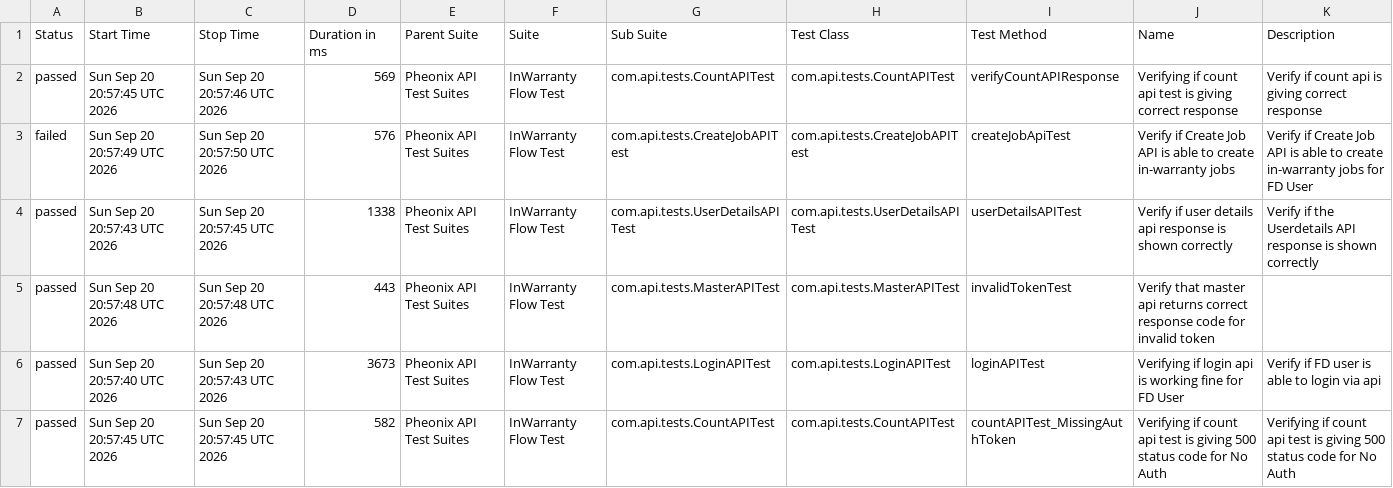
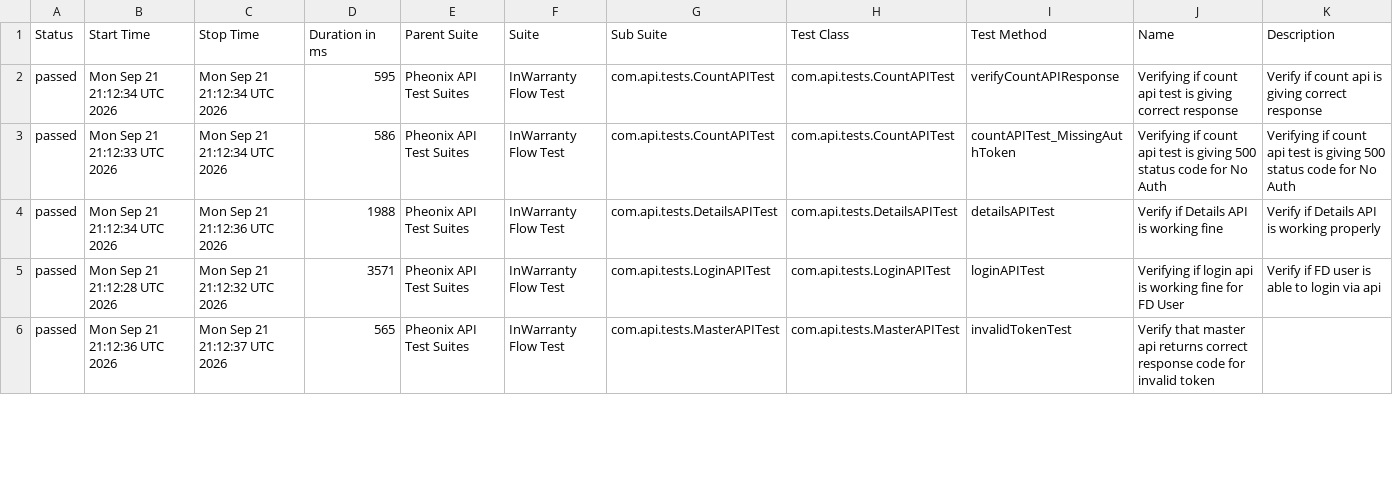
Before and after one commit to kstvds24/Phoenix-TestAutomationFrameWork, a CSV file: data/suites.csv, drawn as a sheet; only a part is shown; the diff covers the shown part only.

```diff
--- a/data/suites.csv
+++ b/data/suites.csv
@@ -1,7 +1,6 @@
 "Status","Start Time","Stop Time","Duration in ms","Parent Suite","Suite","Sub Suite","Test Class","Test Method","Name","Description"
-"passed","Sun Sep 20 20:57:45 UTC 2026","Sun Sep 20 20:57:46 UTC 2026","569","Pheonix API Test Suites","InWarranty Flow Test","com.api.tests.CountAPITest","com.api.tests.CountAPITest","verifyCountAPIResponse","Verifying if count api test is giving correct response","Verify if count api is giving correct response"
-"failed","Sun Sep 20 20:57:49 UTC 2026","Sun Sep 20 20:57:50 UTC 2026","576","Pheonix API Test Suites","InWarranty Flow Test","com.api.tests.CreateJobAPITest","com.api.tests.CreateJobAPITest","createJobApiTest","Verify if Create Job API is able to create in-warranty jobs","Verify if Create Job API is able to create in-warranty jobs for FD User"
-"passed","Sun Sep 20 20:57:43 UTC 2026","Sun Sep 20 20:57:45 UTC 2026","1338","Pheonix API Test Suites","InWarranty Flow Test","com.api.tests.UserDetailsAPITest","com.api.tests.UserDetailsAPITest","userDetailsAPITest","Verify if user details api response is shown correctly","Verify if the Userdetails API response is shown correctly"
-"passed","Sun Sep 20 20:57:48 UTC 2026","Sun Sep 20 20:57:48 UTC 2026","443","Pheonix API Test Suites","InWarranty Flow Test","com.api.tests.MasterAPITest","com.api.tests.MasterAPITest","invalidTokenTest","Verify that master api returns correct response code for invalid token",""
-"passed","Sun Sep 20 20:57:40 UTC 2026","Sun Sep 20 20:57:43 UTC 2026","3673","Pheonix API Test Suites","InWarranty Flow Test","com.api.tests.LoginAPITest","com.api.tests.LoginAPITest","loginAPITest","Verifying if login api is working fine for FD User","Verify if FD user is able to login via api"
-"passed","Sun Sep 20 20:57:45 UTC 2026","Sun Sep 20 20:57:45 UTC 2026","582","Pheonix API Test Suites","InWarranty Flow Test","com.api.tests.CountAPITest","com.api.tests.CountAPITest","countAPITest_MissingAuthToken","Verifying if count api test is giving 500 status code for No Auth","Verifying if count api test is giving 500 status code for No Auth"
+"passed","Mon Sep 21 21:12:34 UTC 2026","Mon Sep 21 21:12:34 UTC 2026","595","Pheonix API Test Suites","InWarranty Flow Test","com.api.tests.CountAPITest","com.api.tests.CountAPITest","verifyCountAPIResponse","Verifying if count api test is giving correct response","Verify if count api is giving correct response"
+"passed","Mon Sep 21 21:12:33 UTC 2026","Mon Sep 21 21:12:34 UTC 2026","586","Pheonix API Test Suites","InWarranty Flow Test","com.api.tests.CountAPITest","com.api.tests.CountAPITest","countAPITest_MissingAuthToken","Verifying if count api test is giving 500 status code for No Auth","Verifying if count api test is giving 500 status code for No Auth"
+"passed","Mon Sep 21 21:12:34 UTC 2026","Mon Sep 21 21:12:36 UTC 2026","1988","Pheonix API Test Suites","InWarranty Flow Test","com.api.tests.DetailsAPITest","com.api.tests.DetailsAPITest","detailsAPITest","Verify if Details API is working fine","Verify if Details API is working properly"
+"passed","Mon Sep 21 21:12:28 UTC 2026","Mon Sep 21 21:12:32 UTC 2026","3571","Pheonix API Test Suites","InWarranty Flow Test","com.api.tests.LoginAPITest","com.api.tests.LoginAPITest","loginAPITest","Verifying if login api is working fine for FD User","Verify if FD user is able to login via api"
+"passed","Mon Sep 21 21:12:36 UTC 2026","Mon Sep 21 21:12:37 UTC 2026","565","Pheonix API Test Suites","InWarranty Flow Test","com.api.tests.MasterAPITest","com.api.tests.MasterAPITest","invalidTokenTest","Verify that master api returns correct response code for invalid token",""
```
Also changed, not shown: 1 added row and 11 edited cells elsewhere in this file, data/behaviors.csv, 50 other files.
